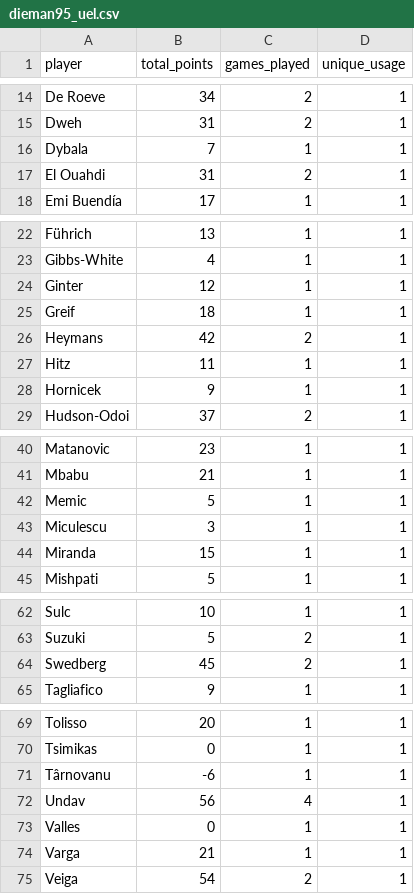
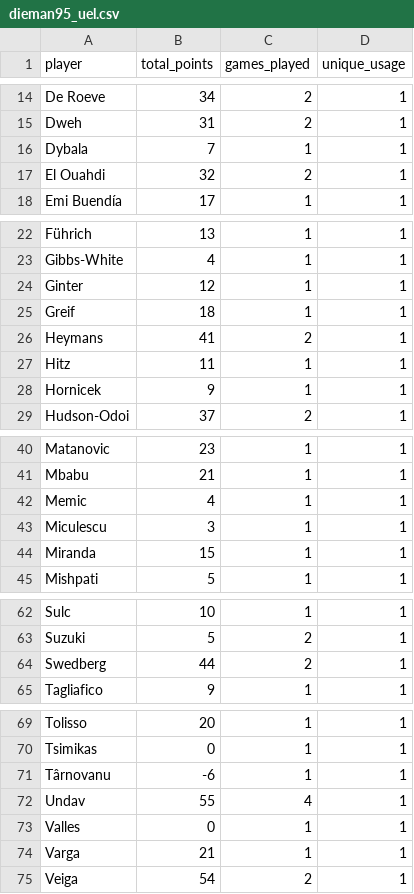
Before and after one commit to mldiego/ff, a CSV file: data/dieman95_uel.csv, drawn as a sheet; only a part is shown, gaps mark what is left out.

```diff
--- a/data/dieman95_uel.csv
+++ b/data/dieman95_uel.csv
@@ -16,3 +16,3 @@ Dweh,31,2,1
 Dybala,7,1,1
-El Ouahdi,31,2,1
+El Ouahdi,32,2,1
 Emi Buendía,17,1,1
@@ -25,3 +25,3 @@ Ginter,12,1,1
 Greif,18,1,1
-Heymans,42,2,1
+Heymans,41,2,1
 Hitz,11,1,1
@@ -41,3 +41,3 @@ Matanovic,23,1,1
 Mbabu,21,1,1
-Memic,5,1,1
+Memic,4,1,1
 Miculescu,3,1,1
@@ -63,3 +63,3 @@ Sulc,10,1,1
 Suzuki,5,2,1
-Swedberg,45,2,1
+Swedberg,44,2,1
 Tagliafico,9,1,1
@@ -71,3 +71,3 @@ Tsimikas,0,1,1
 Târnovanu,-6,1,1
-Undav,56,4,1
+Undav,55,4,1
 Valles,0,1,1
```
Also changed, not shown: data/cmanzanas_uel.csv, data/manziyauskas_uel.csv, 3 other files.
